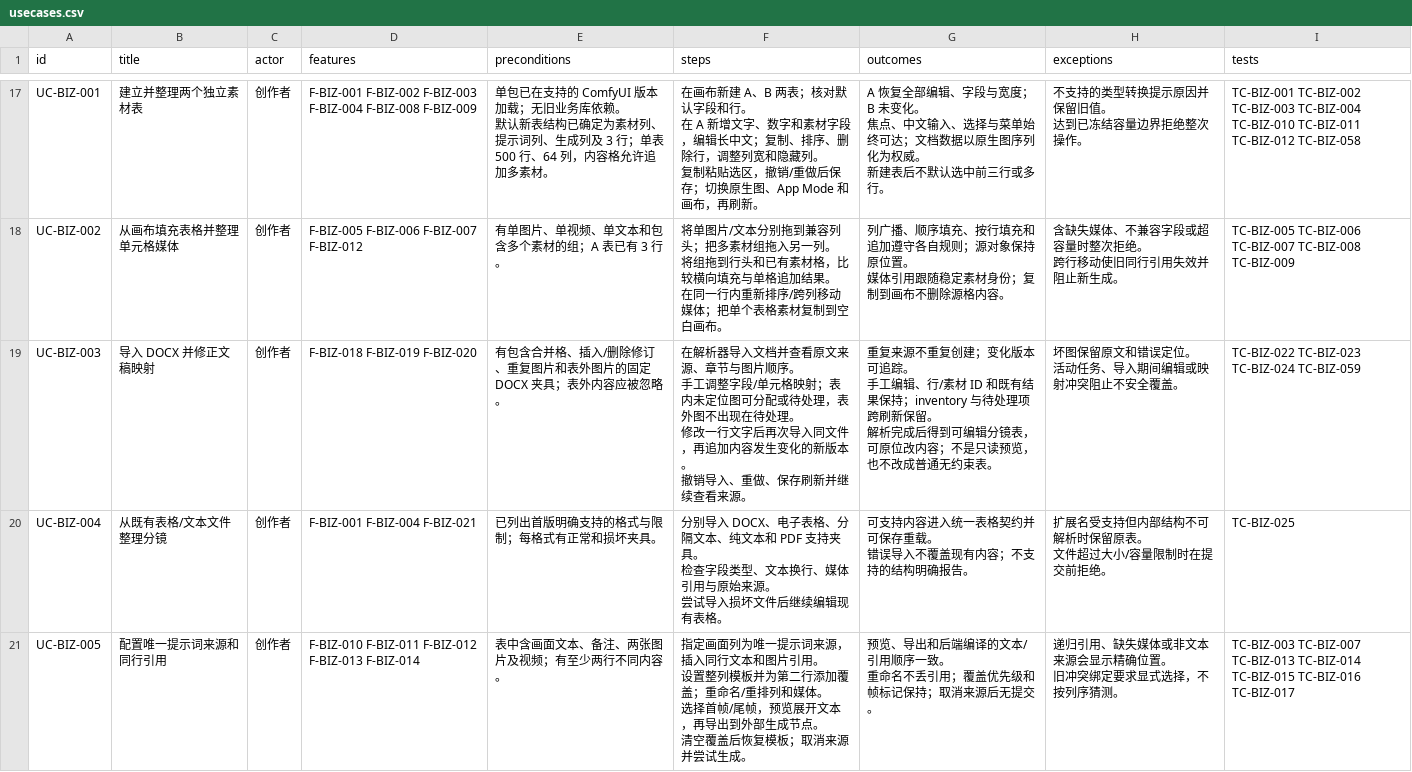
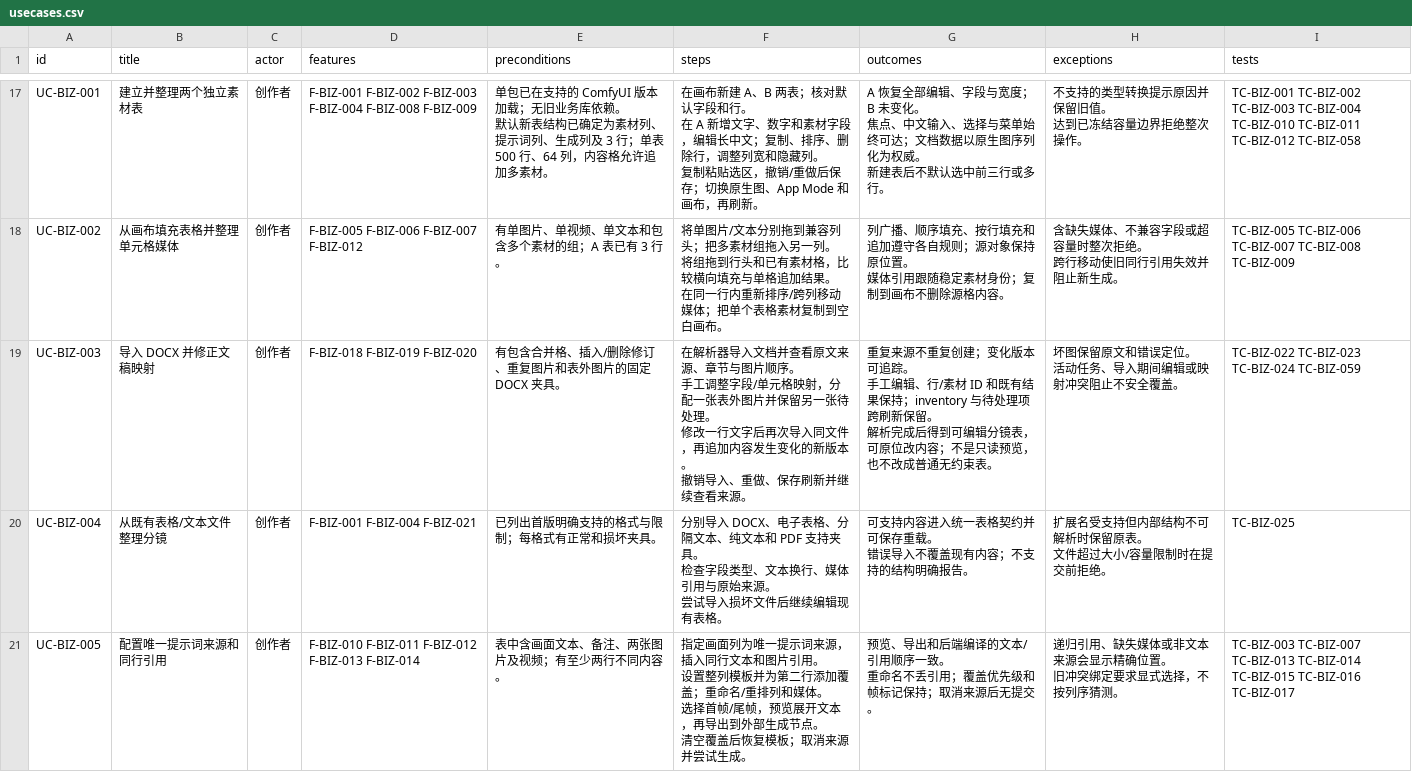
Before and after one commit to TeutonicMepheles/ComfyUI-DAELab-Creative-Studio, a CSV file: docs/migration-blueprint/usecases.csv, drawn as a sheet; only a part is shown, gaps mark what is left out; the diff names each change by its address in the sheet, - before the commit and + after, or states it on an @@ line.

```diff
--- a/docs/migration-blueprint/usecases.csv
+++ b/docs/migration-blueprint/usecases.csv
-E19 (preconditions): 有包含合并格、插入/删除修订、重复图片和表外图片的固定 DOCX 夹具；表外内容应被忽略。
+E19 (preconditions): 有包含合并格、插入/删除修订、重复图片和表外图片的固定 DOCX 夹具。
-F19 (steps): …元格映射；表内未定位图可分配或待处理，表外图不出现在待处理。…
+F19 (steps): …元格映射，分配一张表外图片并保留另一张待处理。…
```
Also changed, not shown: docs/migration-blueprint/features.csv, 10 other files.
